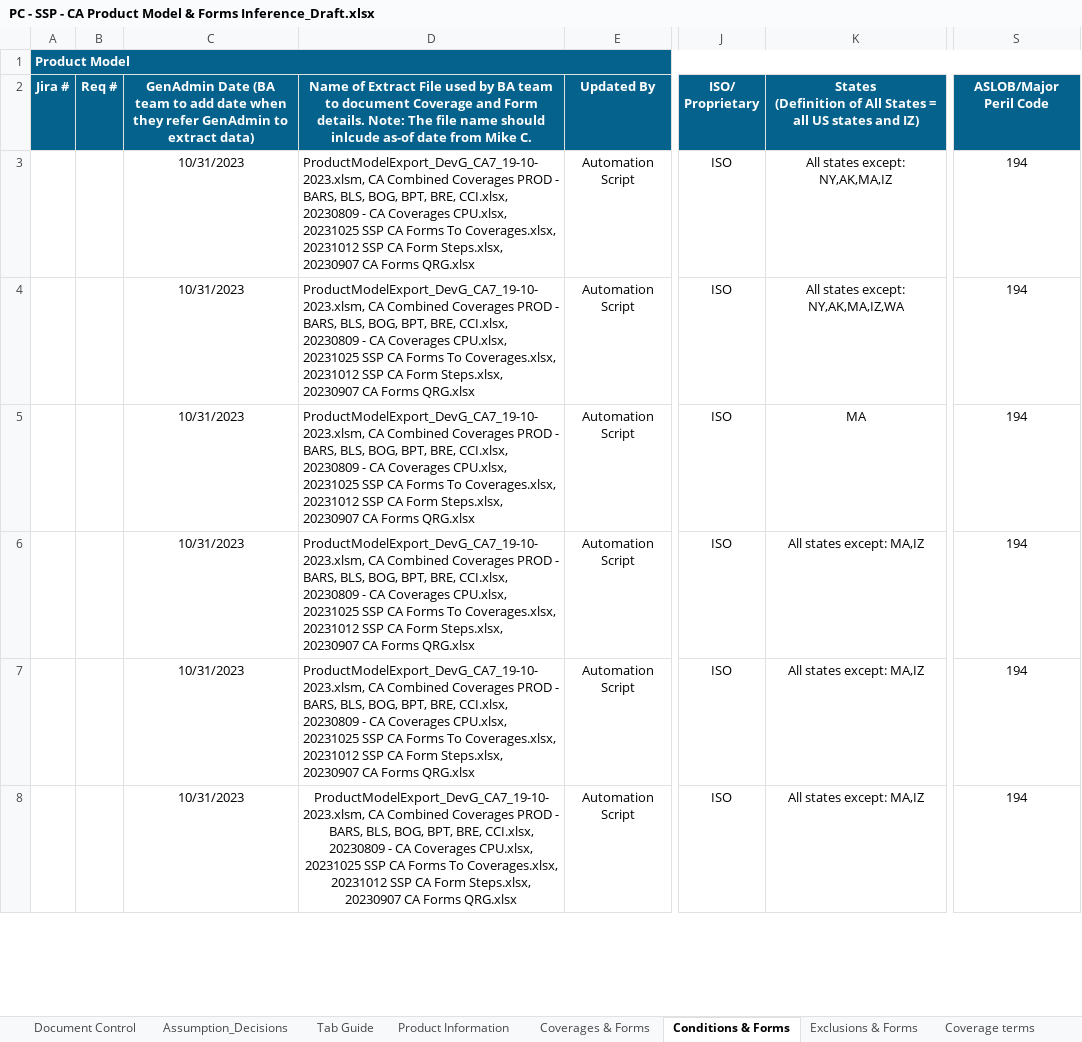
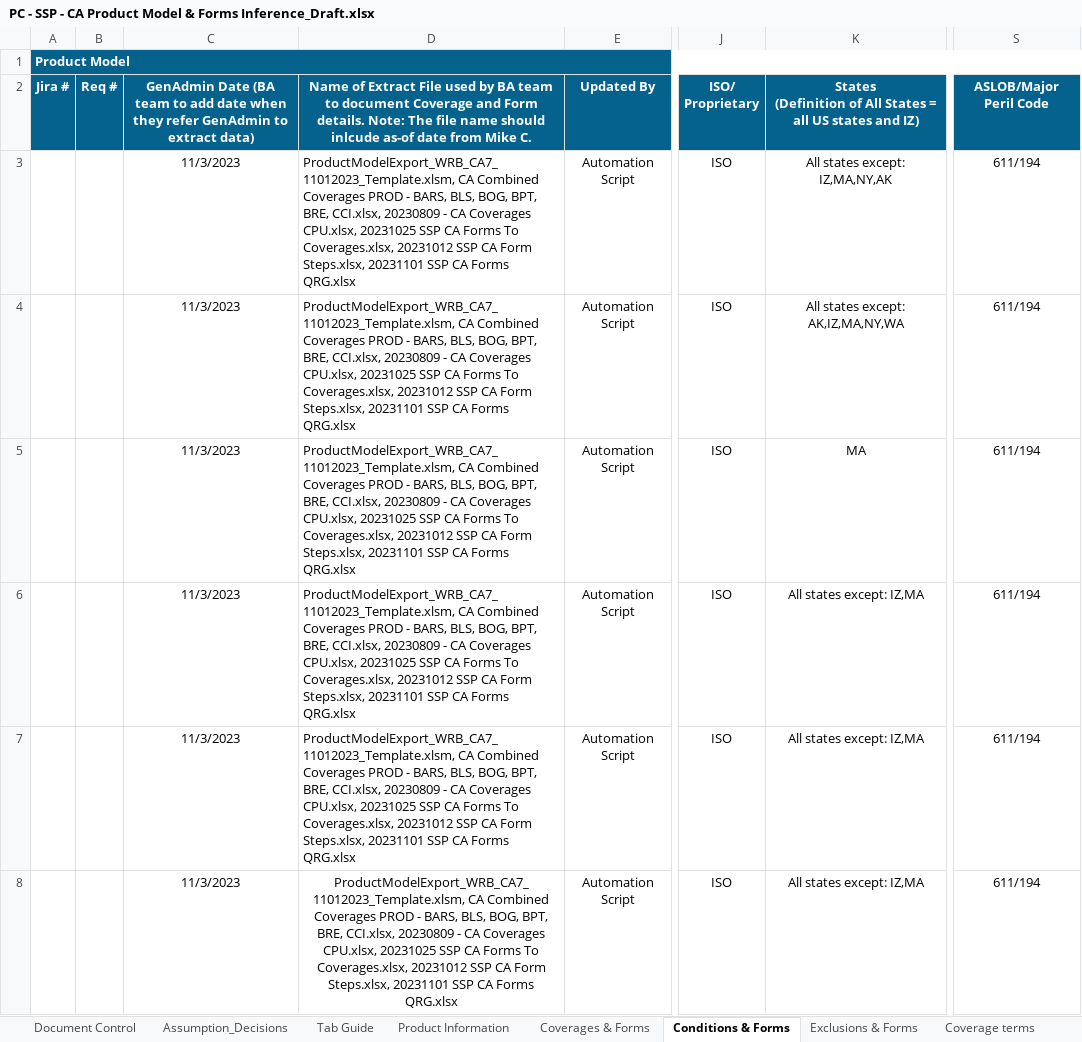
Before and after one commit to raiaan78/WRB, an Excel workbook: Coverages/CA/PC - SSP - CA Product Model & Forms Inference_Draft.xlsx, sheet Conditions & Forms, drawn as a sheet; only a part is shown, gaps mark what is left out; values as stored, in another font and other column widths than the file's, no borders; the diff covers the shown part only; the diff names each change by its address in the sheet, - before the commit and + after, or states it on an @@ line.

Commit message:
Added QRG forms logic and IM logic

```diff
--- a/Coverages/CA/PC - SSP - CA Product Model & Forms Inference_Draft.xlsx (sheet Conditions & Forms)
+++ b/Coverages/CA/PC - SSP - CA Product Model & Forms Inference_Draft.xlsx (sheet Conditions & Forms)
-C3:C8: 10/31/2023
+C3:C8: 11/3/2023
-D3:D8: ProductModelExport_DevG_CA7_19-10-2023.xlsm, CA Combined Coverages PROD - BARS, BLS, BOG, BPT, BRE, CCI.xlsx, 20230809 - CA Coverages CPU.xlsx, 20231025 SSP CA Forms To Coverages.xlsx, 20231012 SSP CA Form Steps.xlsx, 20230907 CA Forms…
+D3:D8: ProductModelExport_WRB_CA7_11012023_Template.xlsm, CA Combined Coverages PROD - BARS, BLS, BOG, BPT, BRE, CCI.xlsx, 20230809 - CA Coverages CPU.xlsx, 20231025 SSP CA Forms To Coverages.xlsx, 20231012 SSP CA Form Steps.xlsx, 20231101 SSP CA Forms…
-K3: All states except: NY,AK,MA,IZ
+K3: All states except: IZ,MA,NY,AK
-S3:S8: 194
+S3:S8: 611/194
-K4: All states except: NY,AK,MA,IZ,WA
+K4: All states except: AK,IZ,MA,NY,WA
-K6:K8: All states except: MA,IZ
+K6:K8: All states except: IZ,MA
```
Also changed, not shown: 15 added rows and 8 edited cells elsewhere in this sheet, sheet Coverage terms, sheet Coverage Term Options, sheet Common Forms, sheet Exclusions & Forms, sheet Coverages & Forms, sheet State Amendatory Endorsements, other sheet tabs, 13 other files.
